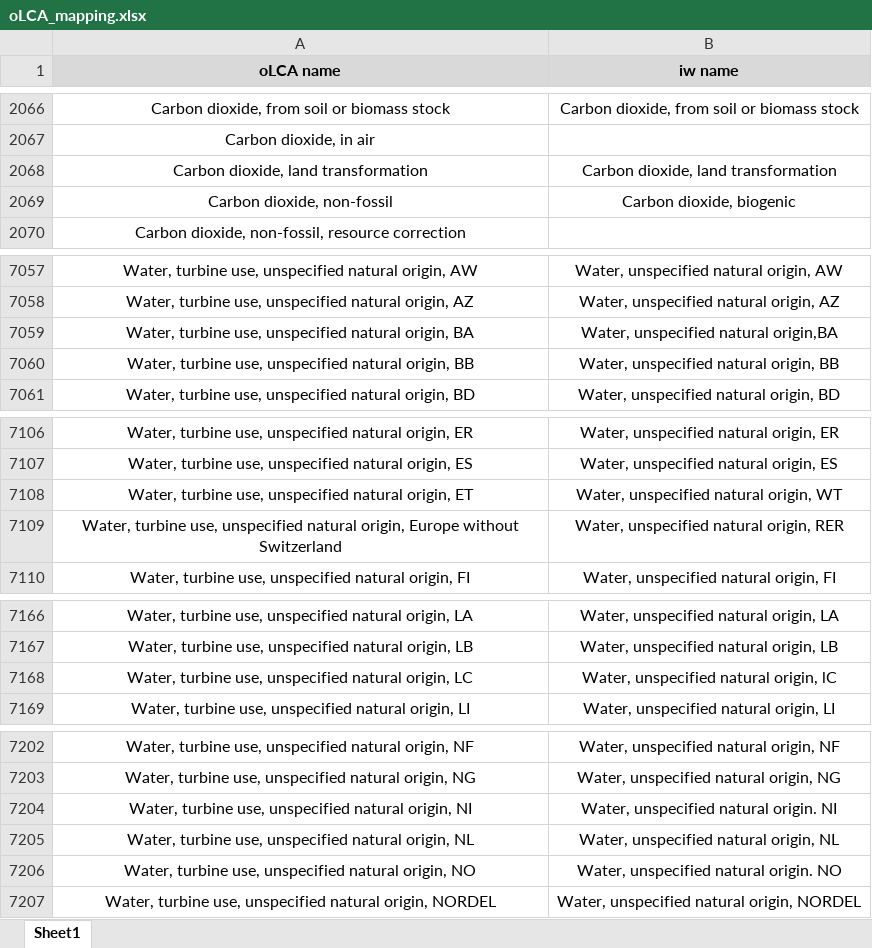
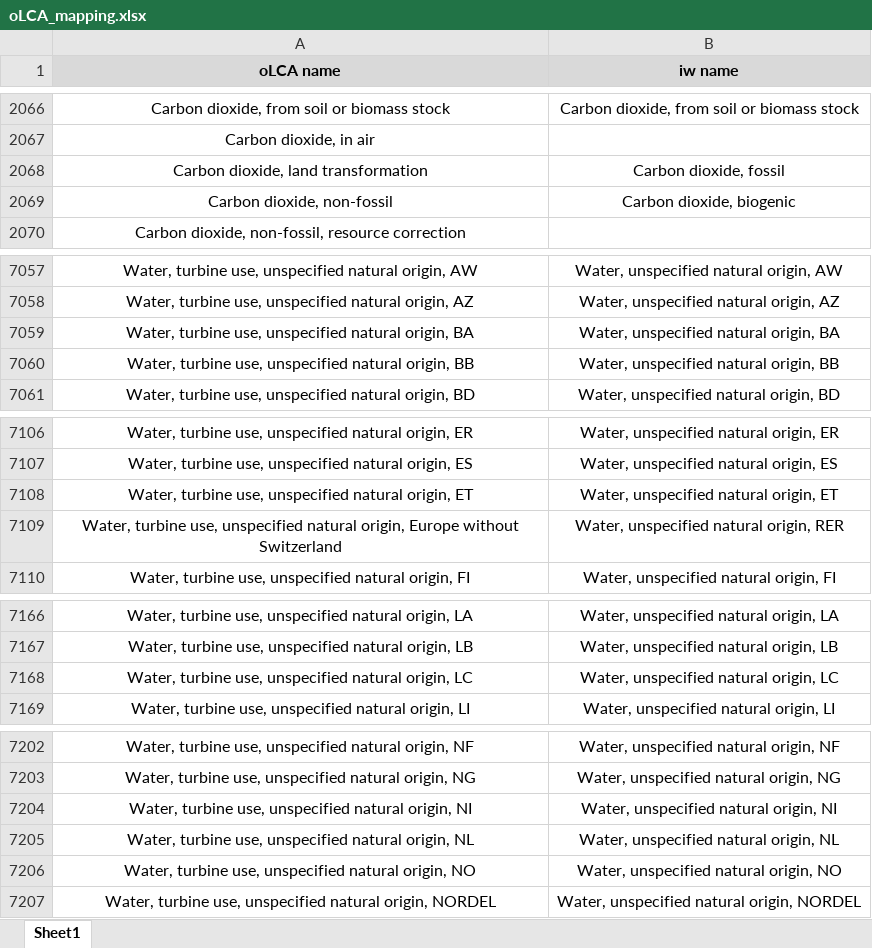
Before and after one commit to CIRAIG/IWP_Reborn, an Excel workbook: Data/mappings/oLCA/oLCA_mapping.xlsx, sheet Sheet1, drawn as a sheet; only a part is shown, gaps mark what is left out; values as stored, in another font and other column widths than the file's, no borders; the diff covers the shown part only; the diff names each change by its address in the sheet, - before the commit and + after, or states it on an @@ line.

```diff
--- a/Data/mappings/oLCA/oLCA_mapping.xlsx (sheet Sheet1)
+++ b/Data/mappings/oLCA/oLCA_mapping.xlsx (sheet Sheet1)
-B2068 (iw name): Carbon dioxide, land transformation
+B2068 (iw name): Carbon dioxide, fossil
-B7059 (iw name): Water, unspecified natural origin,BA
+B7059 (iw name): Water, unspecified natural origin, BA
-B7108 (iw name): Water, unspecified natural origin, WT
+B7108 (iw name): Water, unspecified natural origin, ET
-B7168 (iw name): Water, unspecified natural origin, lC
+B7168 (iw name): Water, unspecified natural origin, LC
-B7204 (iw name): Water, unspecified natural origin. NI
+B7204 (iw name): Water, unspecified natural origin, NI
-B7206 (iw name): Water, unspecified natural origin. NO
+B7206 (iw name): Water, unspecified natural origin, NO
```
Also changed, not shown: 1 edited cell elsewhere in this sheet, Data/mappings/SP/sp_mapping.xlsx.
